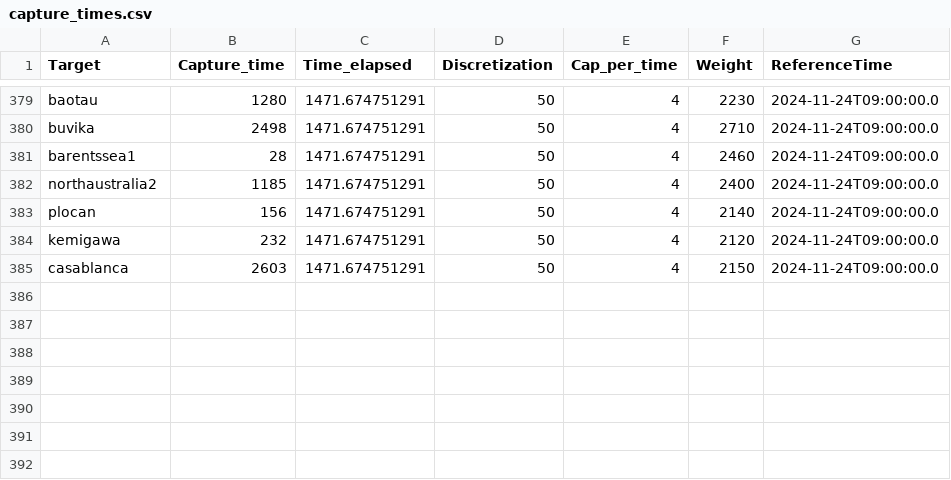
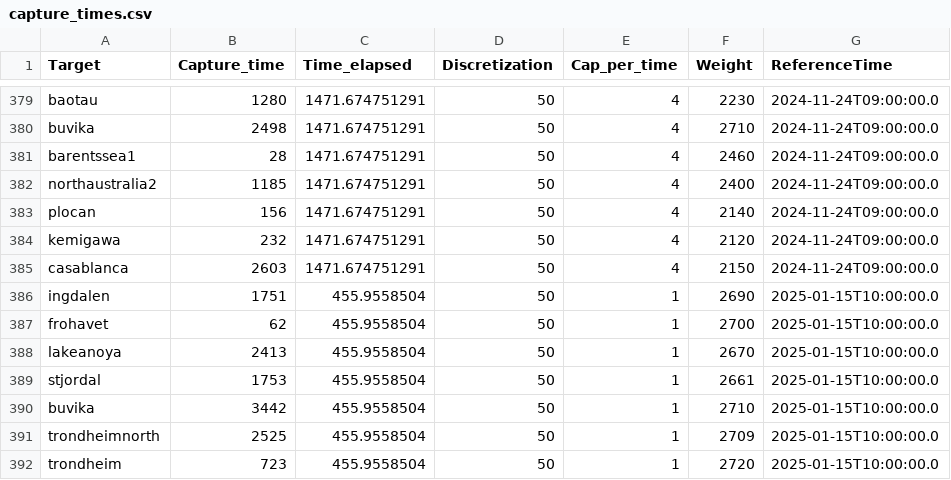
Before and after one commit to oydisherland/HYPSO_scheduler, a CSV file: prosjektoppgave/capture_times.csv, drawn as a sheet; only a part is shown, gaps mark what is left out.

```diff
--- a/prosjektoppgave/capture_times.csv
+++ b/prosjektoppgave/capture_times.csv
@@ -385 +385,8 @@ kemigawa,232,1471.674751291,50,4,2120,2024-11-24T09:00:00.0
 casablanca,2603,1471.674751291,50,4,2150,2024-11-24T09:00:00.0
+ingdalen,1751,455.9558504,50,1,2690,2025-01-15T10:00:00.0
+frohavet,62,455.9558504,50,1,2700,2025-01-15T10:00:00.0
+lakeanoya,2413,455.9558504,50,1,2670,2025-01-15T10:00:00.0
+stjordal,1753,455.9558504,50,1,2661,2025-01-15T10:00:00.0
+buvika,3442,455.9558504,50,1,2710,2025-01-15T10:00:00.0
+trondheimnorth,2525,455.9558504,50,1,2709,2025-01-15T10:00:00.0
+trondheim,723,455.9558504,50,1,2720,2025-01-15T10:00:00.0
```
Also changed, not shown: prosjektoppgave/results.csv, prosjektoppgave/updated_targets.csv, 2 other files.
